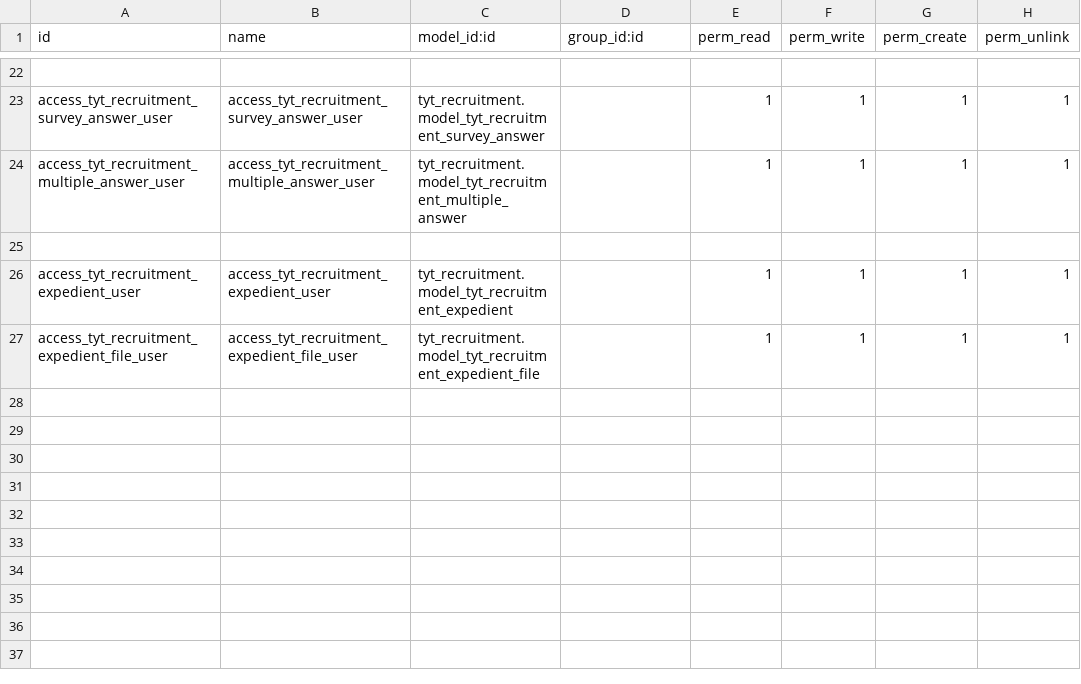
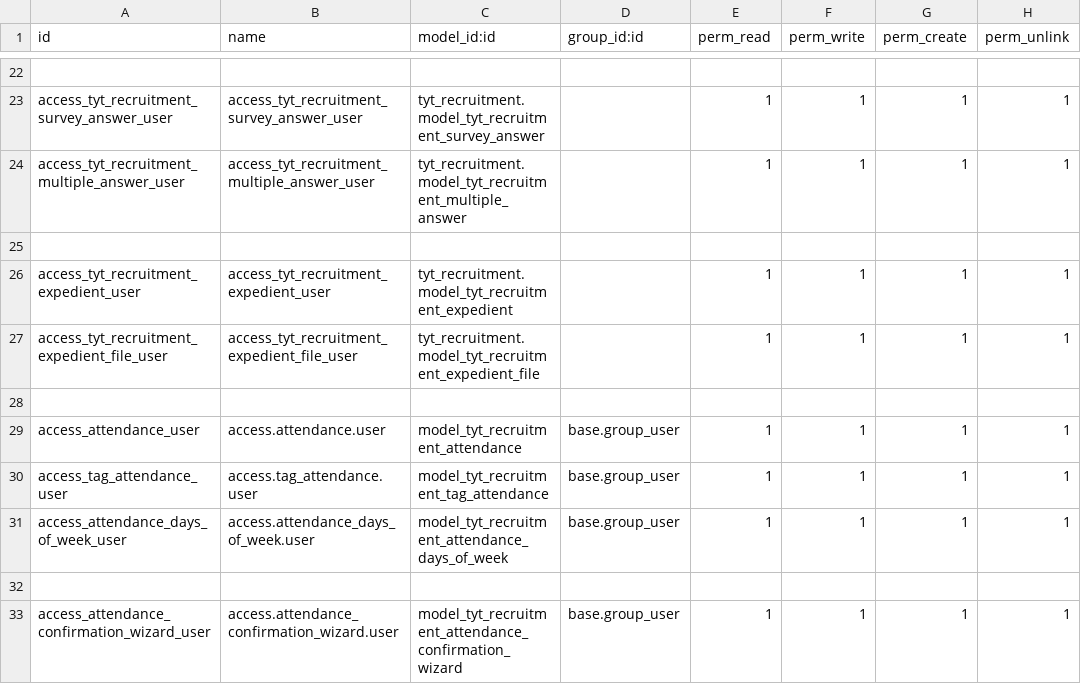
Before and after one commit to SoyCalidad/tyt_calidad_, a CSV file: tyt_recruitment/security/ir.model.access.csv, drawn as a sheet; only a part is shown, gaps mark what is left out.

```diff
--- a/tyt_recruitment/security/ir.model.access.csv
+++ b/tyt_recruitment/security/ir.model.access.csv
@@ -27 +27,7 @@ access_tyt_recruitment_expedient_user,access_tyt_recruitment_expedient_user,tyt_
 access_tyt_recruitment_expedient_file_user,access_tyt_recruitment_expedient_file_user,tyt_recruitment.model_tyt_recruitment_expedient_file,,1,1,1,1
+
+access_attendance_user,access.attendance.user,model_tyt_recruitment_attendance,base.group_user,1,1,1,1
+access_tag_attendance_user,access.tag_attendance.user,model_tyt_recruitment_tag_attendance,base.group_user,1,1,1,1
+access_attendance_days_of_week_user,access.attendance_days_of_week.user,model_tyt_recruitment_attendance_days_of_week,base.group_user,1,1,1,1
+
+access_attendance_confirmation_wizard_user,access.attendance_confirmation_wizard.user,model_tyt_recruitment_attendance_confirmation_wizard,base.group_user,1,1,1,1
```
Also changed, not shown: 18 other files.
